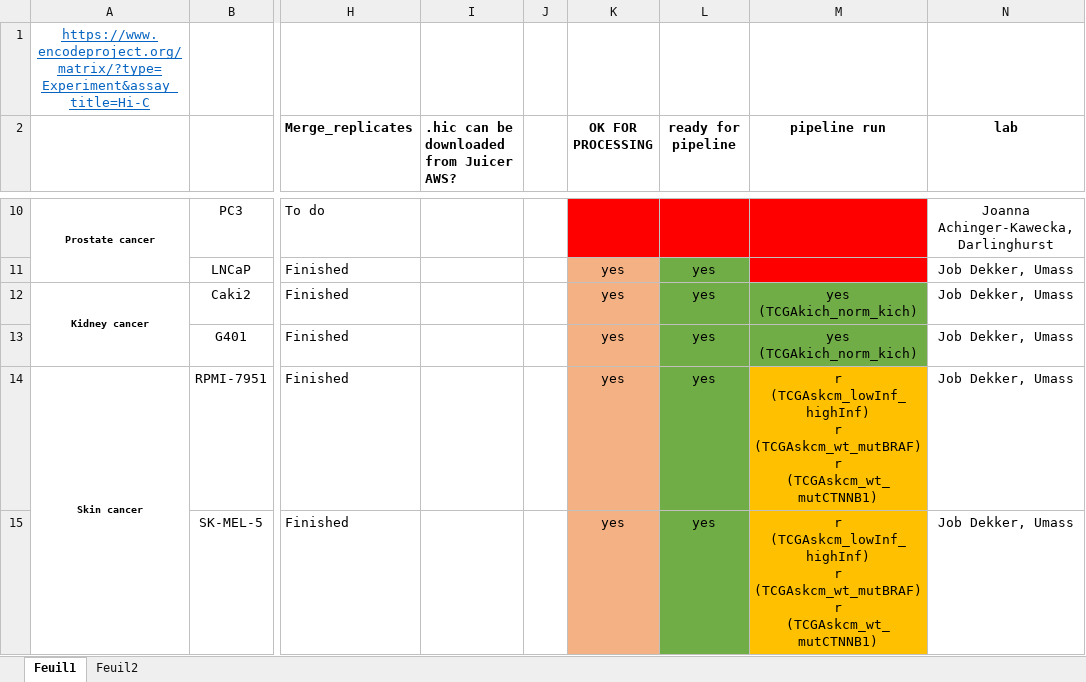
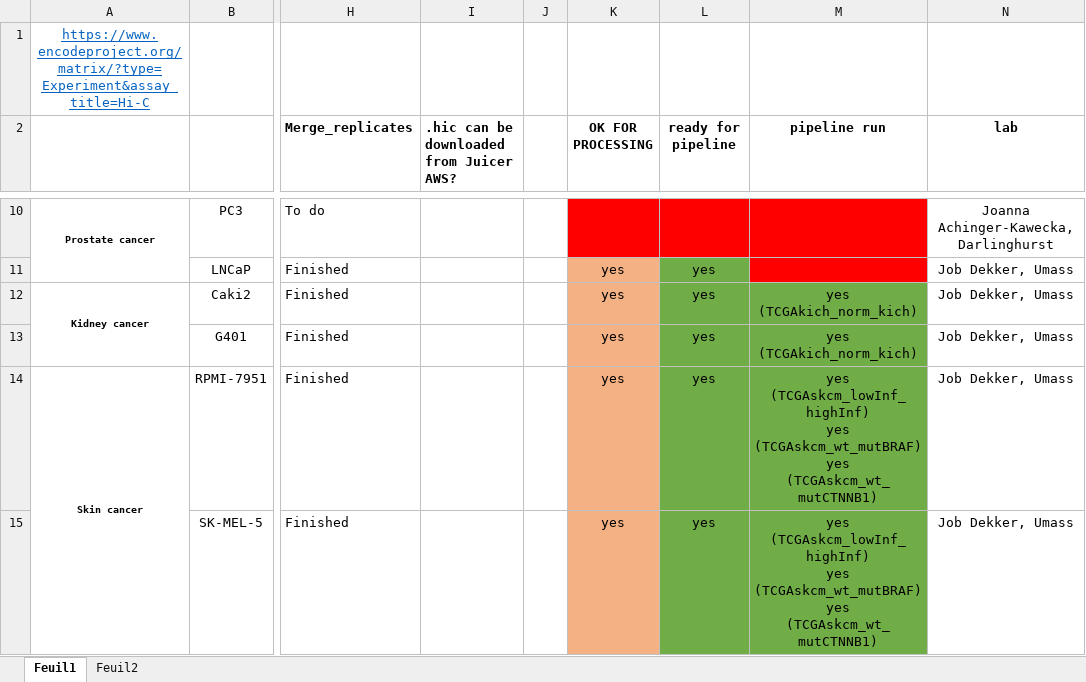
Before and after one commit to marzuf/Cancer_HiC_data_TAD_DA, an Excel workbook: Classeur1.xlsx, sheet Feuil1, drawn as a sheet; only a part is shown, gaps mark what is left out; values as stored, in another font and other column widths than the file's, no borders; ↵ is a line break in a cell; the diff covers the shown part only; the diff names each change by its address in the sheet, - before the commit and + after, or states it on an @@ line.

```diff
--- a/Classeur1.xlsx (sheet Feuil1)
+++ b/Classeur1.xlsx (sheet Feuil1)
-M14:M15 (pipeline run): r (TCGAskcm_lowInf_highInf) ↵ r (TCGAskcm_wt_mutBRAF) ↵ r (TCGAskcm_wt_mutCTNNB1)
+M14:M15 (pipeline run): yes (TCGAskcm_lowInf_highInf) ↵ yes (TCGAskcm_wt_mutBRAF) ↵ yes (TCGAskcm_wt_mutCTNNB1)
-M14:M15 fill: #FFC000
+M14:M15 fill: #70AD47
```
Also changed, not shown: 5 edited cells and cell formats elsewhere in this sheet, 4 other files.
